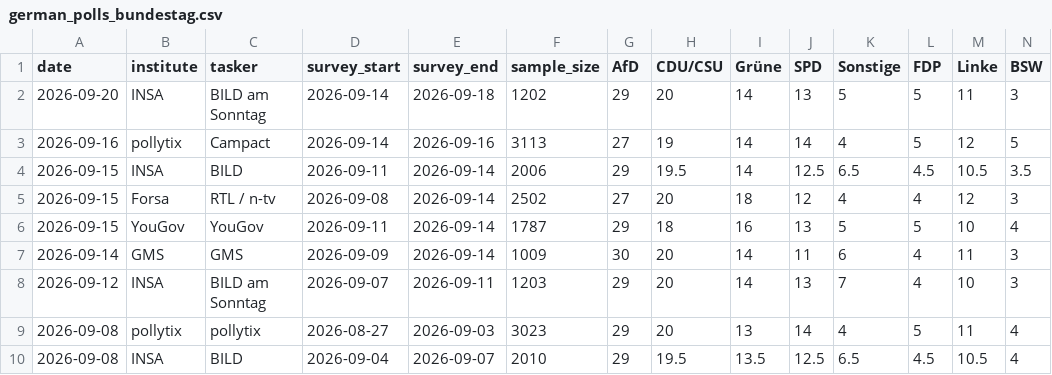
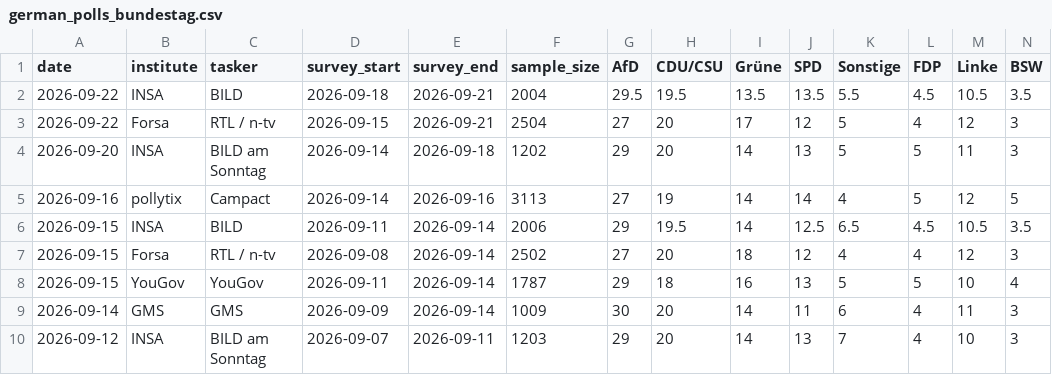
Before and after one commit to agoldhammer/GerElec, a CSV file: german_polls_bundestag.csv, drawn as a sheet; only a part is shown; the shorter side is filled out with more unchanged rows; rows hold the shown columns only; the diff names each change by its address in the sheet, - before the commit and + after, or states it on an @@ line.

```diff
--- a/german_polls_bundestag.csv
+++ b/german_polls_bundestag.csv
+row 2: 2026-09-22 | INSA | BILD | 2026-09-18 | 2026-09-21 | 2004 | 29.5 | 19.5 | 13.5 | 13.5 | 5.5 | 4.5 | 10.5 | 3.5
+row 3: 2026-09-22 | Forsa | RTL / n-tv | 2026-09-15 | 2026-09-21 | 2504 | 27 | 20 | 17 | 12 | 5 | 4 | 12 | 3
```
Also changed, not shown: 6 other files.
